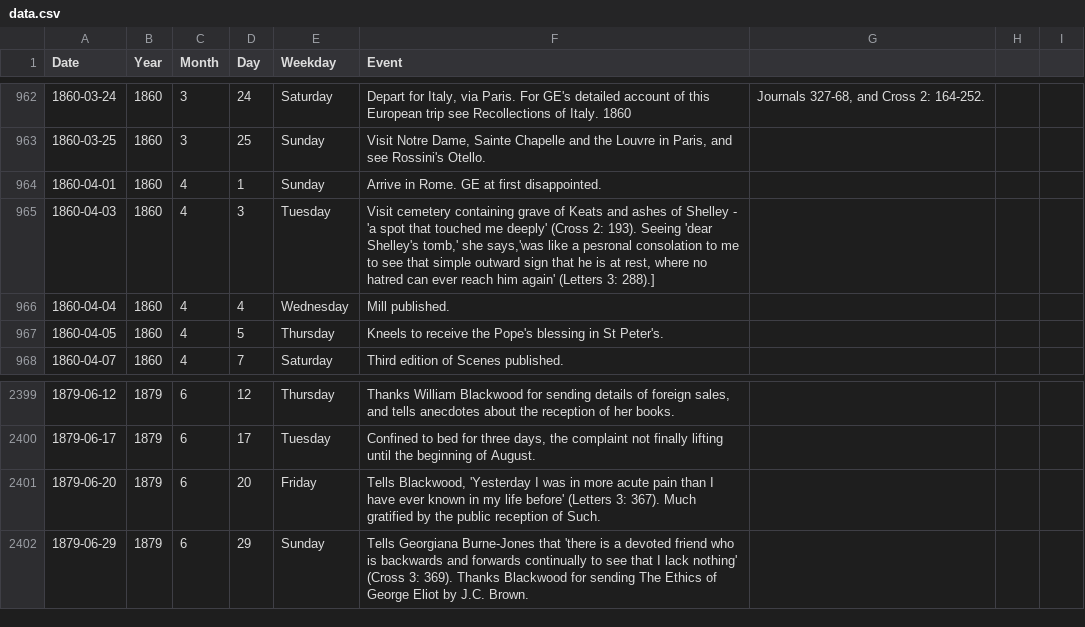
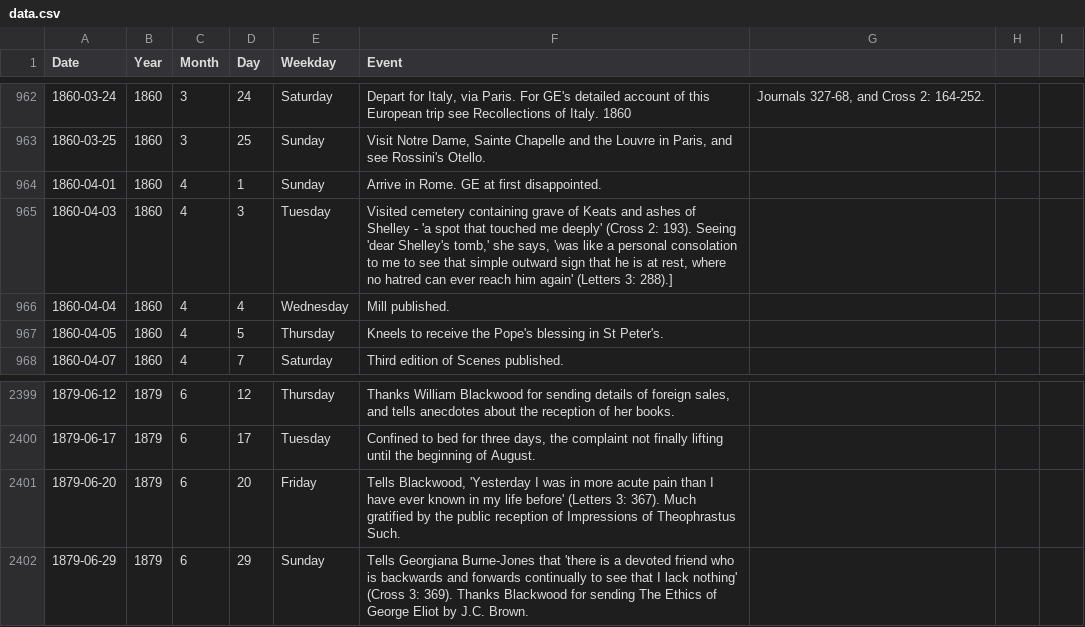
Before and after one commit to GeorgeEliotArchive/Chronology_Search, a CSV file: calendar/data.csv, drawn as a sheet; only a part is shown, gaps mark what is left out.

```diff
--- a/calendar/data.csv
+++ b/calendar/data.csv
@@ -964,3 +964,3 @@ Date,Year,Month,Day,Weekday,Event
 1860-04-01,1860,4,1,Sunday,"Arrive in Rome. GE at first disappointed."
-1860-04-03,1860,4,3,Tuesday,"Visit cemetery containing grave of Keats and ashes of Shelley - 'a spot that touched me deeply' (Cross 2: 193). Seeing 'dear Shelley's tomb,' she says,'was like a pesronal consolation to me to see that simple outward sign that he is at rest, where no hatred can ever reach him again'  (Letters 3: 288).]"
+1860-04-03,1860,4,3,Tuesday,"Visited cemetery containing grave of Keats and ashes of Shelley - 'a spot that touched me deeply' (Cross 2: 193). Seeing 'dear Shelley's tomb,' she says, 'was like a personal consolation to me to see that simple outward sign that he is at rest, where no hatred can ever reach him again'  (Letters 3: 288).]"
 1860-04-04,1860,4,4,Wednesday,"Mill published."
@@ -2400,3 +2400,3 @@ Date,Year,Month,Day,Weekday,Event
 1879-06-17,1879,6,17,Tuesday,"Confined to bed for three days, the complaint not finally lifting until the beginning of August. "
-1879-06-20,1879,6,20,Friday,"Tells Blackwood, 'Yesterday I was in more acute pain than I have ever known in my life before' (Letters 3: 367). Much gratified by the public reception of Such. "
+1879-06-20,1879,6,20,Friday,"Tells Blackwood, 'Yesterday I was in more acute pain than I have ever known in my life before' (Letters 3: 367). Much gratified by the public reception of Impressions of Theophrastus Such. "
 1879-06-29,1879,6,29,Sunday,"Tells Georgiana Burne-Jones that 'there is a devoted friend who is backwards and forwards continually to see that I lack nothing' (Cross 3: 369). Thanks Blackwood for sending The Ethics of George Eliot by J.C. Brown. "
```
Also changed, not shown: 3 other files.
